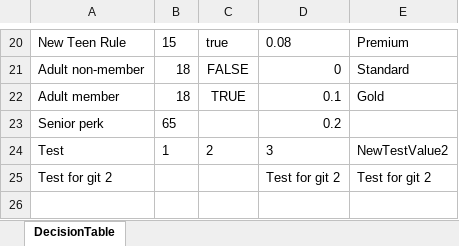
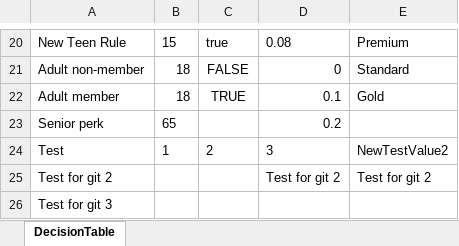
Before and after one commit to Sai-Kushal-Nerella-WL/drools-rules-lite, an Excel workbook: rules/DisRules2.xlsx, sheet DecisionTable, drawn as a sheet; only a part is shown, gaps mark what is left out; values as stored, in another font and other column widths than the file's, no borders; the diff names each change by its address in the sheet, - before the commit and + after, or states it on an @@ line.

```diff
--- a/rules/DisRules2.xlsx (sheet DecisionTable)
+++ b/rules/DisRules2.xlsx (sheet DecisionTable)
+row 26: Test for git 3
```
